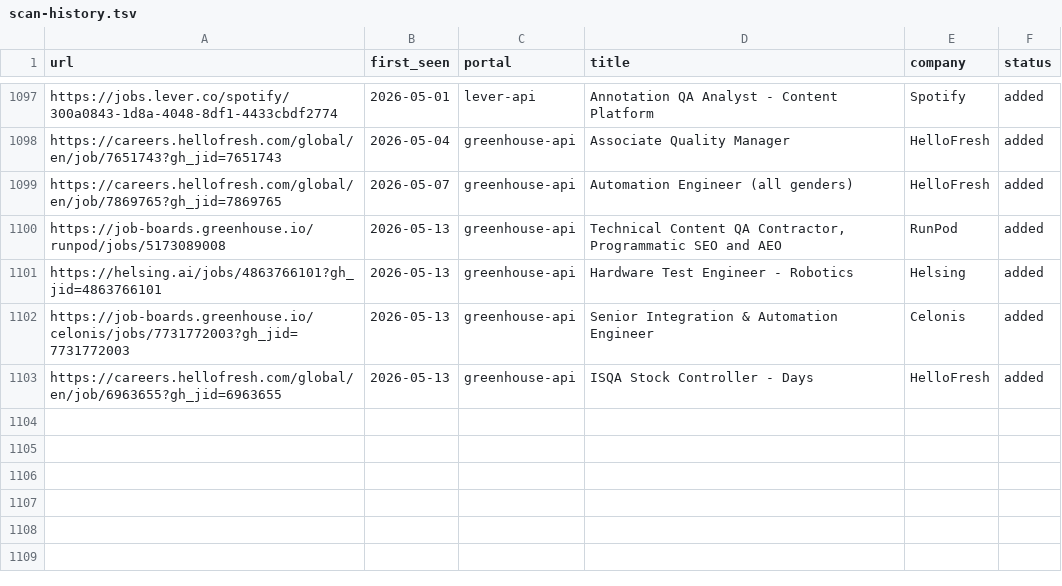
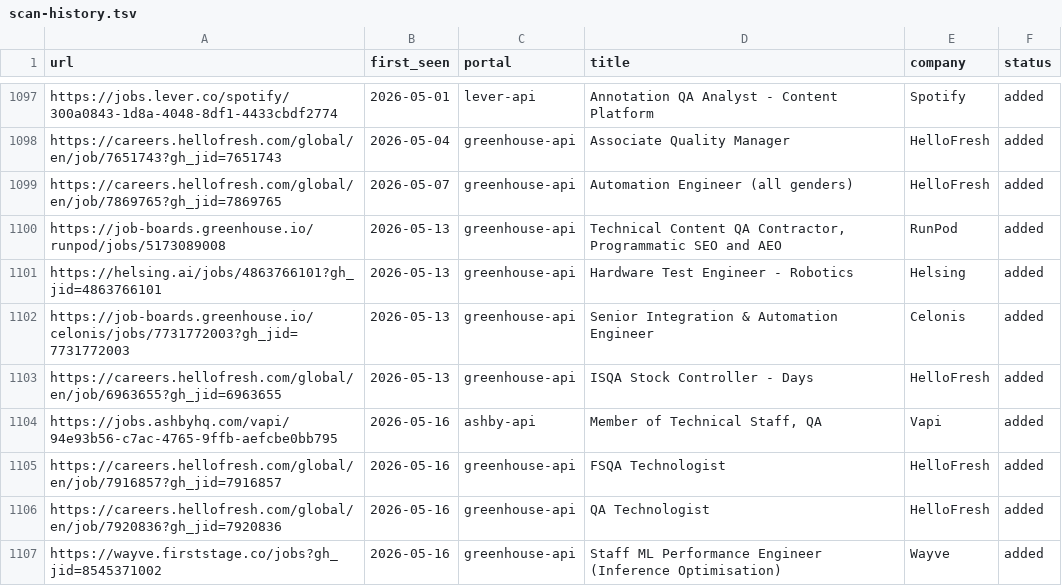
Before and after one commit to akashRoot1/career-ops, a TSV file: data/scan-history.tsv, drawn as a sheet; only a part is shown, gaps mark what is left out.

```diff
--- a/data/scan-history.tsv
+++ b/data/scan-history.tsv
@@ -1103 +1103,5 @@ https://job-boards.greenhouse.io/celonis/jobs/7731772003?gh_jid=7731772003	2026-
 https://careers.hellofresh.com/global/en/job/6963655?gh_jid=6963655	2026-05-13	greenhouse-api	ISQA Stock Controller - Days	HelloFresh	added
+https://jobs.ashbyhq.com/vapi/94e93b56-c7ac-4765-9ffb-aefcbe0bb795	2026-05-16	ashby-api	Member of Technical Staff, QA	Vapi	added
+https://careers.hellofresh.com/global/en/job/7916857?gh_jid=7916857	2026-05-16	greenhouse-api	FSQA Technologist	HelloFresh	added
+https://careers.hellofresh.com/global/en/job/7920836?gh_jid=7920836	2026-05-16	greenhouse-api	QA Technologist 	HelloFresh	added
+https://wayve.firststage.co/jobs?gh_jid=8545371002	2026-05-16	greenhouse-api	Staff ML Performance Engineer (Inference Optimisation)	Wayve	added
```
Also changed, not shown: 1 other file.
